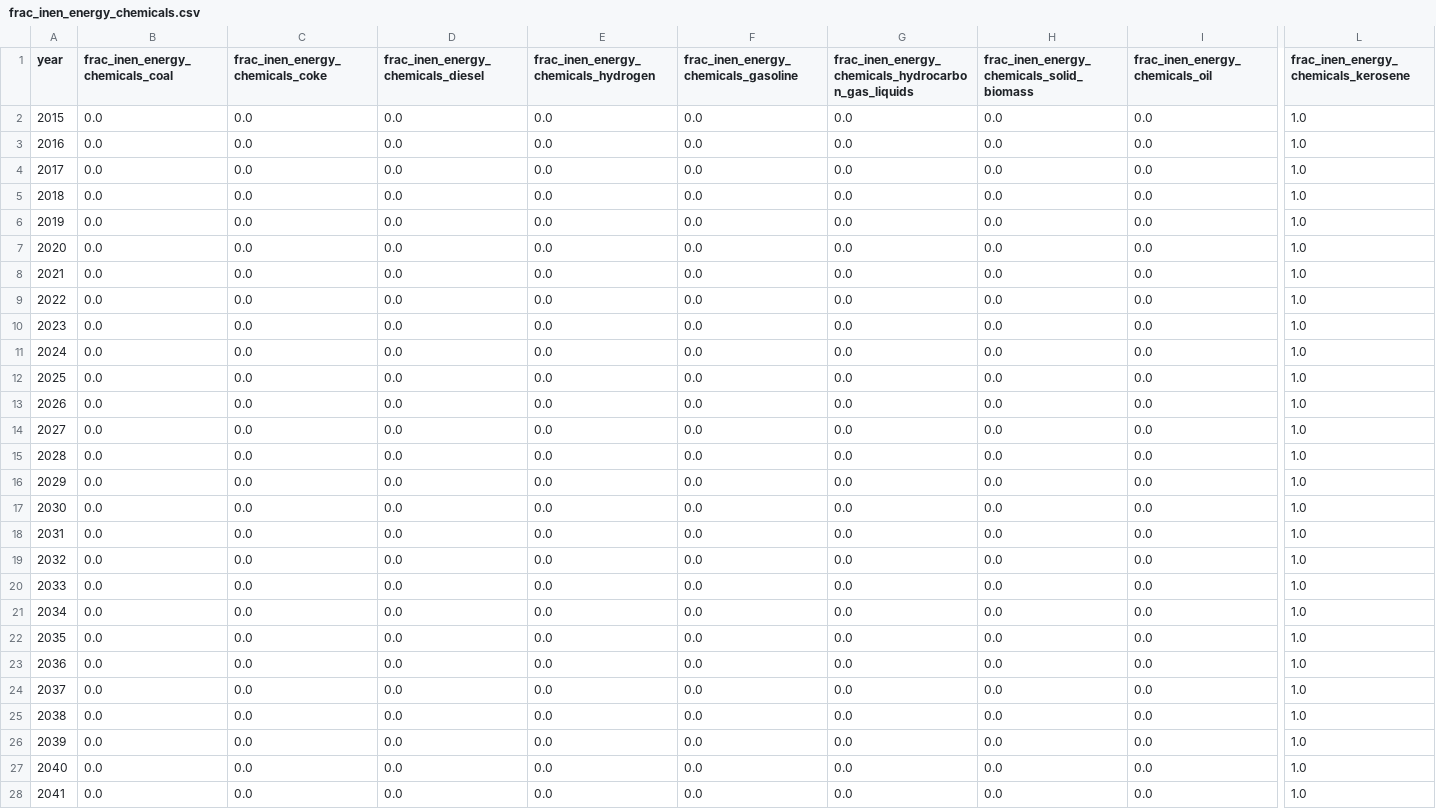
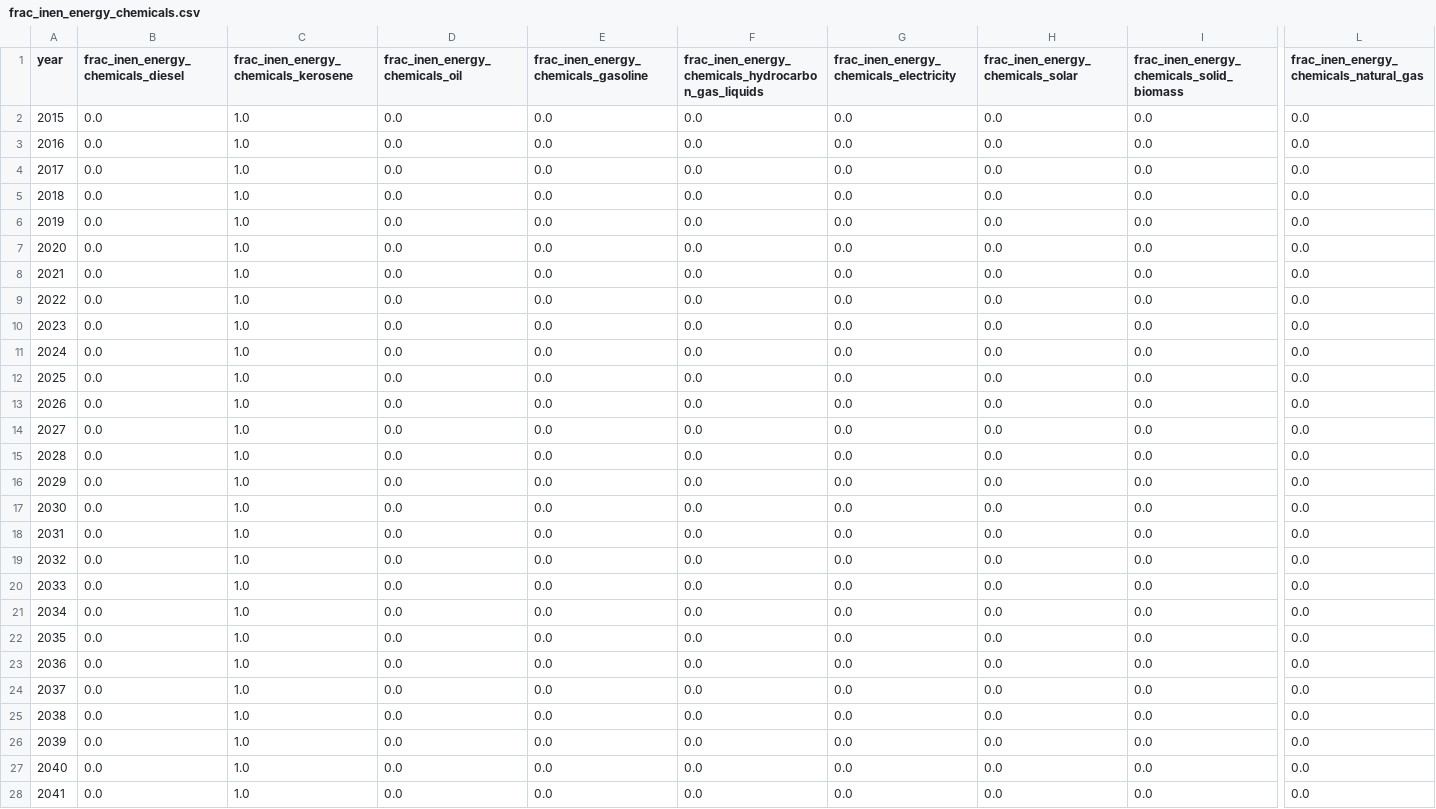
Before and after one commit to sisepuede-framework/ssp_uganda_data, a CSV file: output_data/frac_inen_energy_chemicals.csv, drawn as a sheet; only a part is shown, gaps mark what is left out; the diff covers the shown part only; the diff names each change by its address in the sheet, - before the commit and + after, or states it on an @@ line.

```diff
--- a/output_data/frac_inen_energy_chemicals.csv
+++ b/output_data/frac_inen_energy_chemicals.csv
-B1: frac_inen_energy_chemicals_coal
+B1: frac_inen_energy_chemicals_diesel
-C1: frac_inen_energy_chemicals_coke
+C1: frac_inen_energy_chemicals_kerosene
-D1: frac_inen_energy_chemicals_diesel
+D1: frac_inen_energy_chemicals_oil
-E1: frac_inen_energy_chemicals_hydrogen
+E1: frac_inen_energy_chemicals_gasoline
-F1: frac_inen_energy_chemicals_gasoline
+F1: frac_inen_energy_chemicals_hydrocarbon_gas_liquids
-G1: frac_inen_energy_chemicals_hydrocarbon_gas_liquids
+G1: frac_inen_energy_chemicals_electricity
-H1: frac_inen_energy_chemicals_solid_biomass
+H1: frac_inen_energy_chemicals_solar
-I1: frac_inen_energy_chemicals_oil
+I1: frac_inen_energy_chemicals_solid_biomass
-L1: frac_inen_energy_chemicals_kerosene
+L1: frac_inen_energy_chemicals_natural_gas
-C2:C28: 0.0
+C2:C28: 1.0
-L2:L28: 1.0
+L2:L28: 0.0
```
Also changed, not shown: 122 edited cells elsewhere in this file, input_data/inen/final_energy_consumption_by_fuel_uganda_2023.csv, output_data/frac_inen_energy_other_product_manufacturing.csv, 12 other files.
